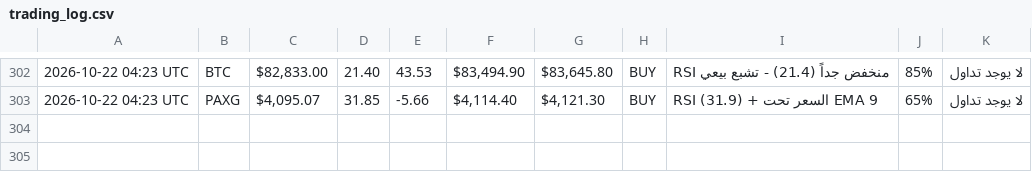
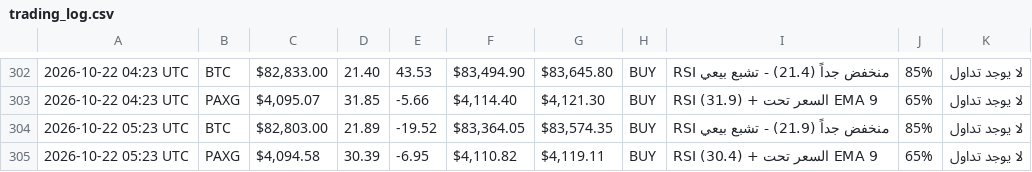
Before and after one commit to Akram1pot/trading-bot, a CSV file: trading_log.csv, drawn as a sheet; only a part is shown, gaps mark what is left out; the diff names each change by its address in the sheet, - before the commit and + after, or states it on an @@ line.

```diff
--- a/trading_log.csv
+++ b/trading_log.csv
+row 304: 2026-10-22 05:23 UTC | BTC | $82,803.00 | 21.89 | -19.52 | $83,364.05 | $83,574.35 | BUY | RSI منخفض جداً (21.9) - تشبع بيعي | 85% | لا يوجد تداول
+row 305: 2026-10-22 05:23 UTC | PAXG | $4,094.58 | 30.39 | -6.95 | $4,110.82 | $4,119.11 | BUY | RSI (30.4) + السعر تحت EMA 9 | 65% | لا يوجد تداول
```
Also changed, not shown: 1 other file.
